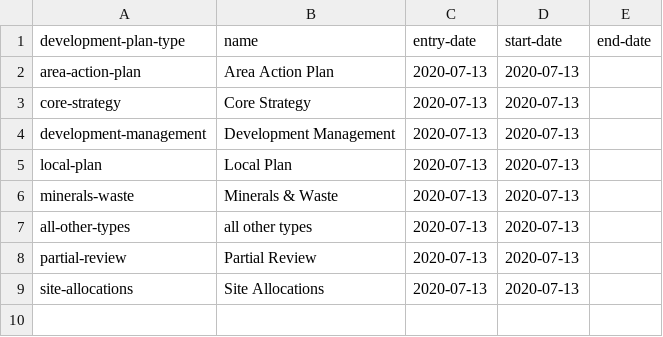
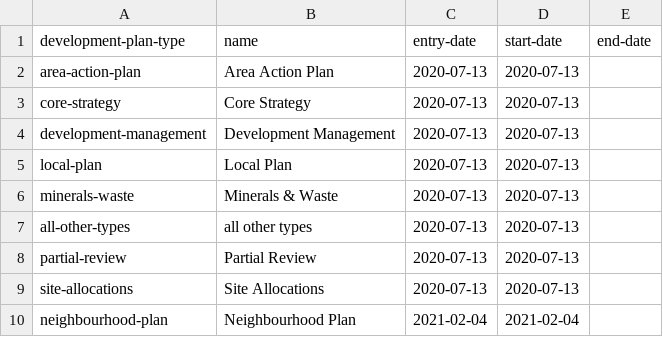
Before and after one commit to digital-land/alpha-data, a CSV file: mhclg-registers/development-plan-type.csv, drawn as a sheet.

Commit message:
Add nieghbourhood plan to plan types

```diff
--- a/mhclg-registers/development-plan-type.csv
+++ b/mhclg-registers/development-plan-type.csv
@@ -9 +9,2 @@ partial-review,Partial Review,2020-07-13,2020-07-13,
 site-allocations,Site Allocations,2020-07-13,2020-07-13,
+neighbourhood-plan,Neighbourhood Plan,2021-02-04,2021-02-04,
```
